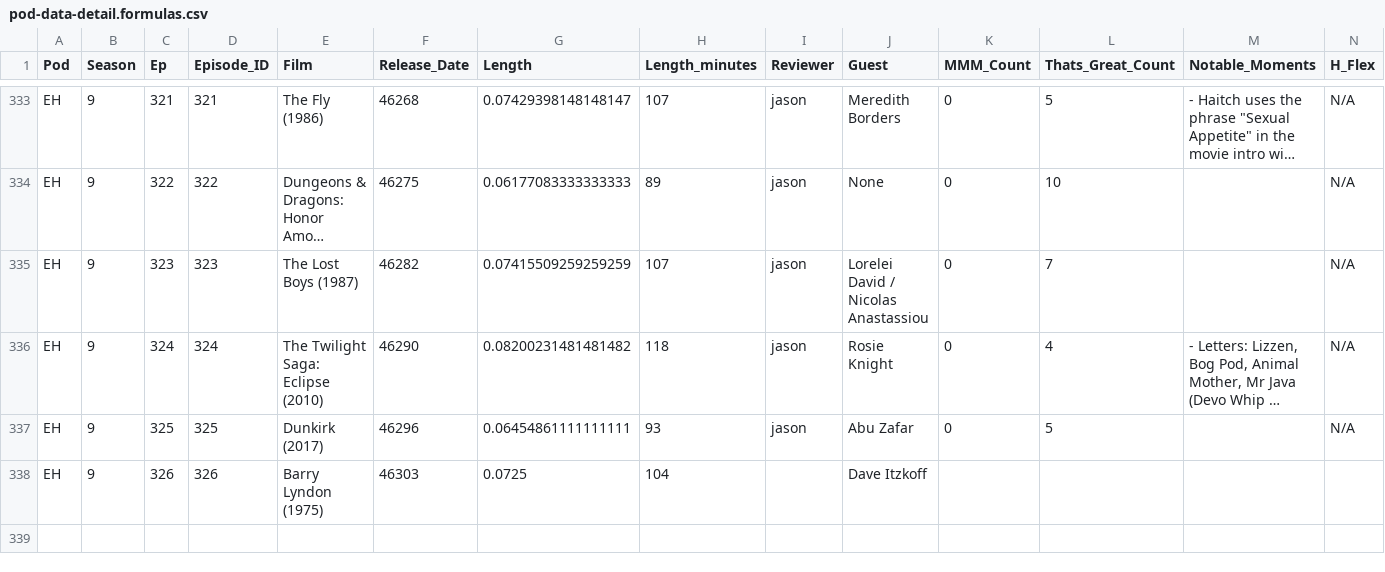
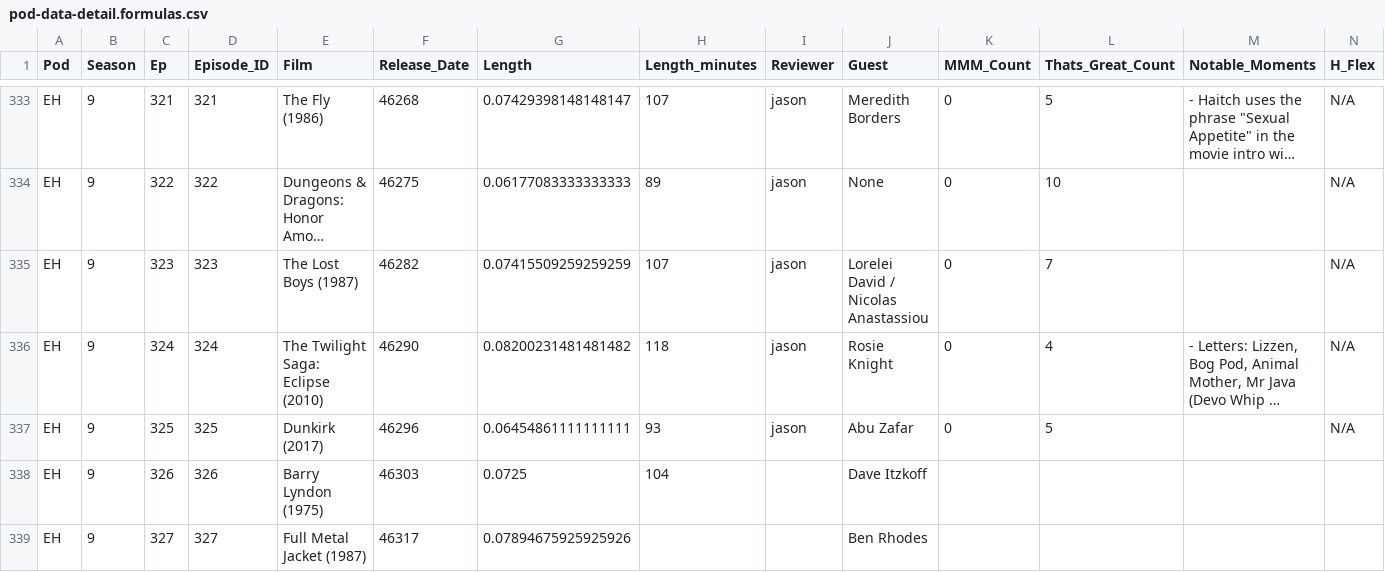
Before and after one commit to jbennygold/transcript-app, a CSV file: data/sheet-backup/pod-data-detail.formulas.csv, drawn as a sheet; only a part is shown, gaps mark what is left out; long unchanged cells end in …; rows hold the shown columns only; the diff names each change by its address in the sheet, - before the commit and + after, or states it on an @@ line.

```diff
--- a/data/sheet-backup/pod-data-detail.formulas.csv
+++ b/data/sheet-backup/pod-data-detail.formulas.csv
+row 339: EH | 9 | 327 | 327 | Full Metal Jacket (1987) | 46317 | 0.07894675925925926 |  |  | Ben Rhodes
```
Also changed, not shown: data/sheet-backup/jason-fields.values.csv, data/sheet-backup/pod-data-detail.values.csv, 3 other files.
